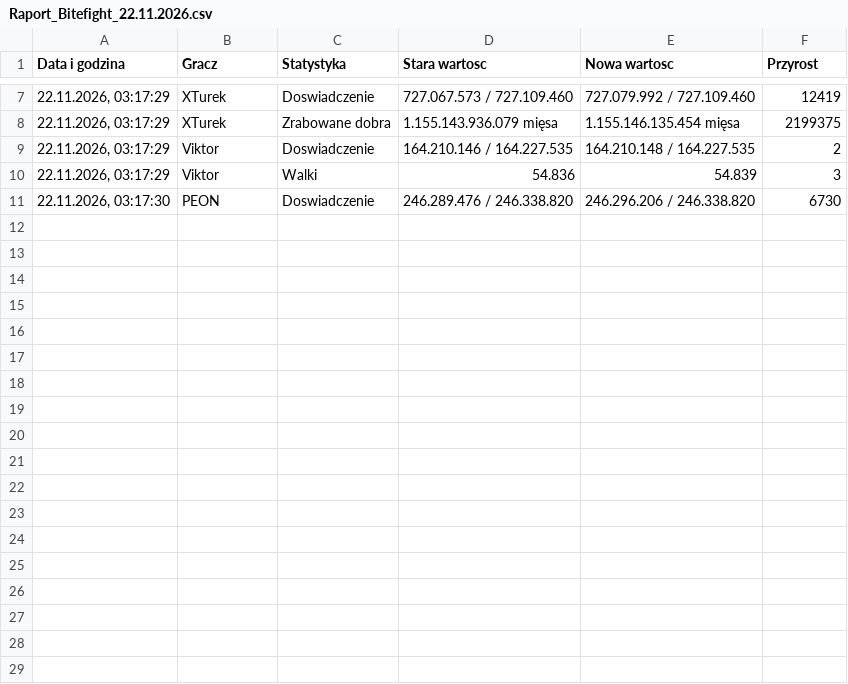
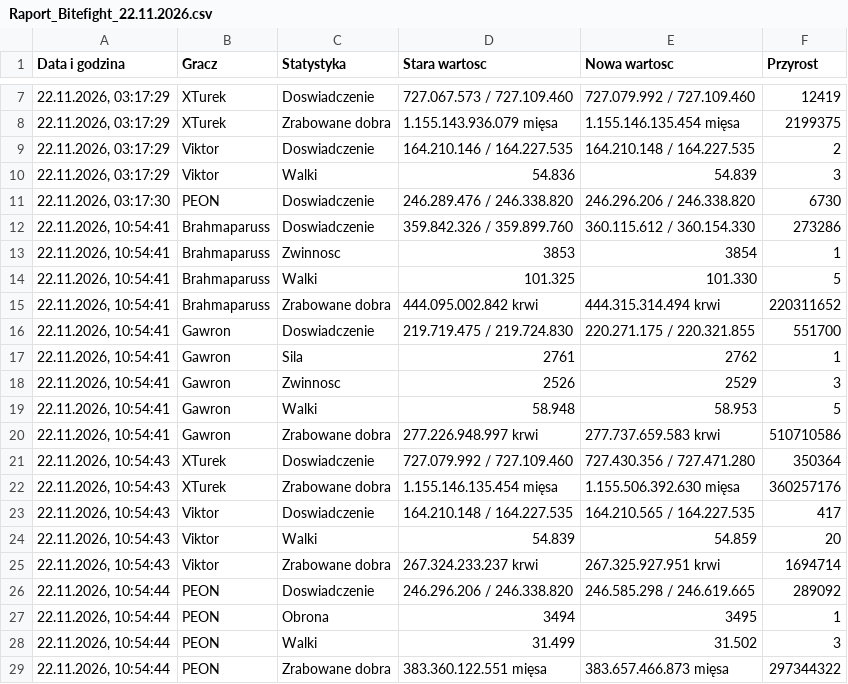
Before and after one commit to statystyki-bf/SledzikBitefight, a CSV file: Raport_Bitefight_22.11.2026.csv, drawn as a sheet; only a part is shown, gaps mark what is left out; the diff names each change by its address in the sheet, - before the commit and + after, or states it on an @@ line.

```diff
--- a/Raport_Bitefight_22.11.2026.csv
+++ b/Raport_Bitefight_22.11.2026.csv
+row 12: 22.11.2026, 10:54:41 | Brahmaparuss | Doswiadczenie | 359.842.326 / 359.899.760 | 360.115.612 / 360.154.330 | 273286
+row 13: 22.11.2026, 10:54:41 | Brahmaparuss | Zwinnosc | 3853 | 3854 | 1
+row 14: 22.11.2026, 10:54:41 | Brahmaparuss | Walki | 101.325 | 101.330 | 5
+row 15: 22.11.2026, 10:54:41 | Brahmaparuss | Zrabowane dobra | 444.095.002.842 krwi | 444.315.314.494 krwi | 220311652
+row 16: 22.11.2026, 10:54:41 | Gawron | Doswiadczenie | 219.719.475 / 219.724.830 | 220.271.175 / 220.321.855 | 551700
+row 17: 22.11.2026, 10:54:41 | Gawron | Sila | 2761 | 2762 | 1
+row 18: 22.11.2026, 10:54:41 | Gawron | Zwinnosc | 2526 | 2529 | 3
+row 19: 22.11.2026, 10:54:41 | Gawron | Walki | 58.948 | 58.953 | 5
+row 20: 22.11.2026, 10:54:41 | Gawron | Zrabowane dobra | 277.226.948.997 krwi | 277.737.659.583 krwi | 510710586
+row 21: 22.11.2026, 10:54:43 | XTurek | Doswiadczenie | 727.079.992 / 727.109.460 | 727.430.356 / 727.471.280 | 350364
+row 22: 22.11.2026, 10:54:43 | XTurek | Zrabowane dobra | 1.155.146.135.454 mięsa | 1.155.506.392.630 mięsa | 360257176
+row 23: 22.11.2026, 10:54:43 | Viktor | Doswiadczenie | 164.210.148 / 164.227.535 | 164.210.565 / 164.227.535 | 417
+row 24: 22.11.2026, 10:54:43 | Viktor | Walki | 54.839 | 54.859 | 20
+row 25: 22.11.2026, 10:54:43 | Viktor | Zrabowane dobra | 267.324.233.237 krwi | 267.325.927.951 krwi | 1694714
+row 26: 22.11.2026, 10:54:44 | PEON | Doswiadczenie | 246.296.206 / 246.338.820 | 246.585.298 / 246.619.665 | 289092
+row 27: 22.11.2026, 10:54:44 | PEON | Obrona | 3494 | 3495 | 1
+row 28: 22.11.2026, 10:54:44 | PEON | Walki | 31.499 | 31.502 | 3
+row 29: 22.11.2026, 10:54:44 | PEON | Zrabowane dobra | 383.360.122.551 mięsa | 383.657.466.873 mięsa | 297344322
```
Also changed, not shown: 1 other file.
